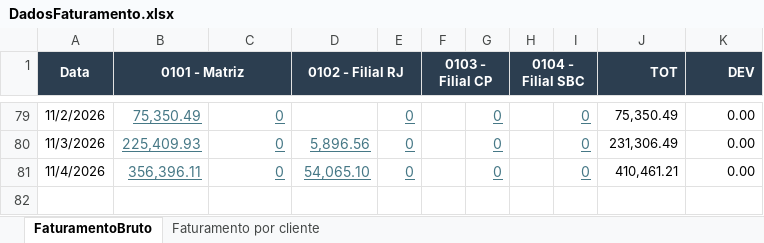
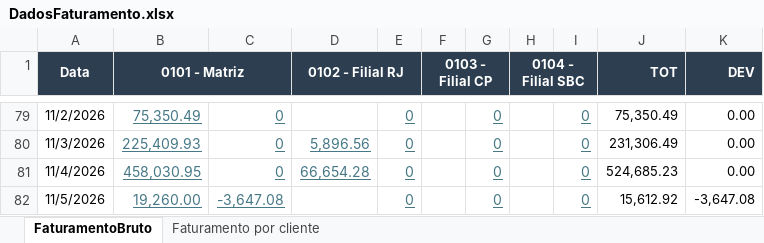
Before and after one commit to Retr00-Br/AcompanhamentoProducao, an Excel workbook: data/DadosFaturamento.xlsx, sheet FaturamentoBruto, drawn as a sheet; only a part is shown, gaps mark what is left out; values as stored, in another font and other column widths than the file's, no borders; the diff names each change by its address in the sheet, - before the commit and + after, or states it on an @@ line.

```diff
--- a/data/DadosFaturamento.xlsx (sheet FaturamentoBruto)
+++ b/data/DadosFaturamento.xlsx (sheet FaturamentoBruto)
-B81 (0101 - Matriz): 356,396.11
+B81 (0101 - Matriz): 458,030.95
-D81 (0102 - Filial RJ): 54,065.10
+D81 (0102 - Filial RJ): 66,654.28
-J81 (TOT): 410,461.21
+J81 (TOT): 524,685.23
+row 82: 11/5/2026 | 19,260.00 | -3,647.08 |  | 0 |  | 0 |  | 0 | 15,612.92 | -3,647.08
```
Also changed, not shown: sheet Faturamento por cliente, data/DadosProducao.xlsx, data/DadosRomaneios.xlsx.
